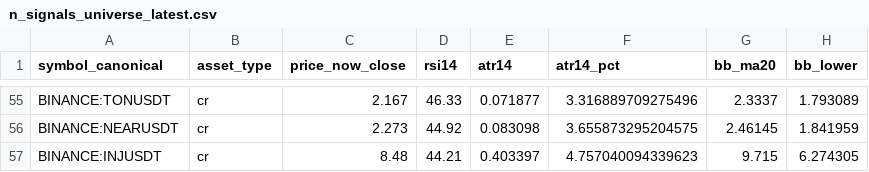
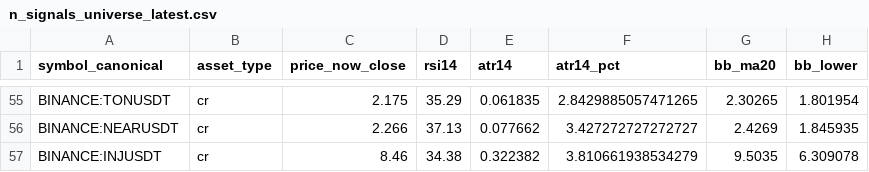
Before and after one commit to giuksbr/finance_automation, a CSV file: public/n_signals_universe_latest.csv, drawn as a sheet; only a part is shown, gaps mark what is left out; the diff covers the shown part only; the diff names each change by its address in the sheet, - before the commit and + after, or states it on an @@ line.

```diff
--- a/public/n_signals_universe_latest.csv
+++ b/public/n_signals_universe_latest.csv
-C55 (price_now_close): 2.167
+C55 (price_now_close): 2.175
-D55 (rsi14): 46.33
+D55 (rsi14): 35.29
-E55 (atr14): 0.071877
+E55 (atr14): 0.061835
-F55 (atr14_pct): 3.316889709275496
+F55 (atr14_pct): 2.8429885057471265
-G55 (bb_ma20): 2.3337
+G55 (bb_ma20): 2.30265
-H55 (bb_lower): 1.793089
+H55 (bb_lower): 1.801954
-C56 (price_now_close): 2.273
+C56 (price_now_close): 2.266
-D56 (rsi14): 44.92
+D56 (rsi14): 37.13
-E56 (atr14): 0.083098
+E56 (atr14): 0.077662
-F56 (atr14_pct): 3.655873295204575
+F56 (atr14_pct): 3.427272727272727
-G56 (bb_ma20): 2.46145
+G56 (bb_ma20): 2.4269
-H56 (bb_lower): 1.841959
+H56 (bb_lower): 1.845935
-C57 (price_now_close): 8.48
+C57 (price_now_close): 8.46
-D57 (rsi14): 44.21
+D57 (rsi14): 34.38
-E57 (atr14): 0.403397
+E57 (atr14): 0.322382
-F57 (atr14_pct): 4.757040094339623
+F57 (atr14_pct): 3.810661938534279
-G57 (bb_ma20): 9.715
+G57 (bb_ma20): 9.5035
-H57 (bb_lower): 6.274305
+H57 (bb_lower): 6.309078
```
Also changed, not shown: 90 edited cells elsewhere in this file, 9 other files.
